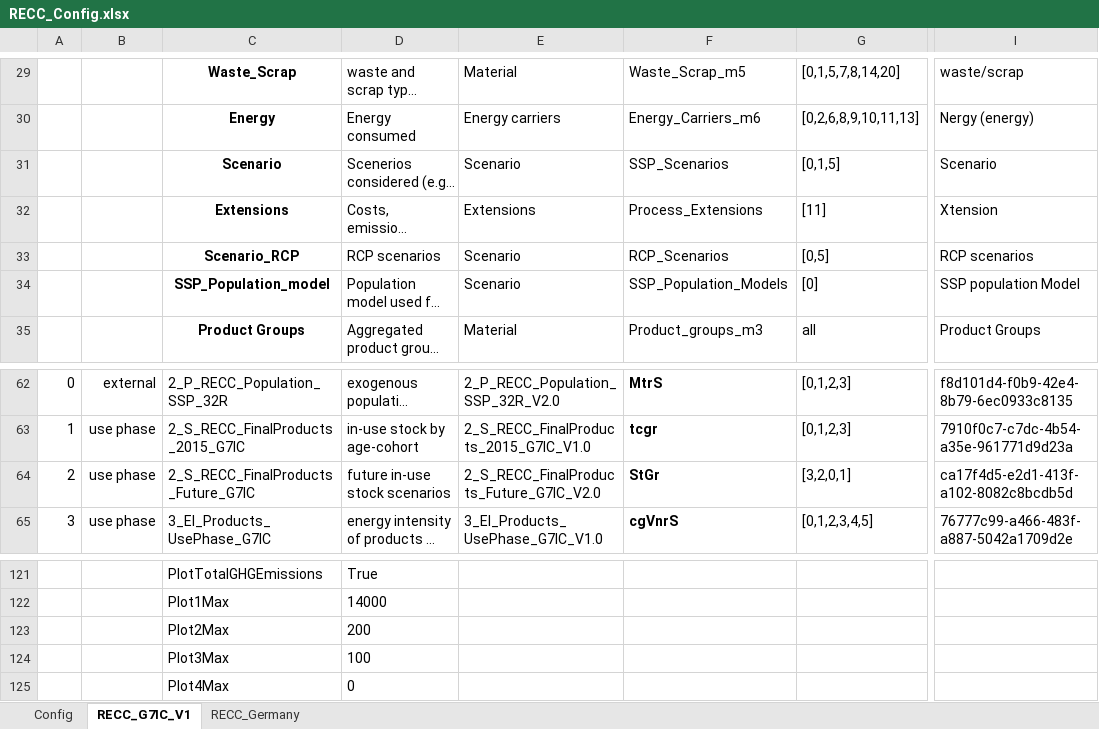
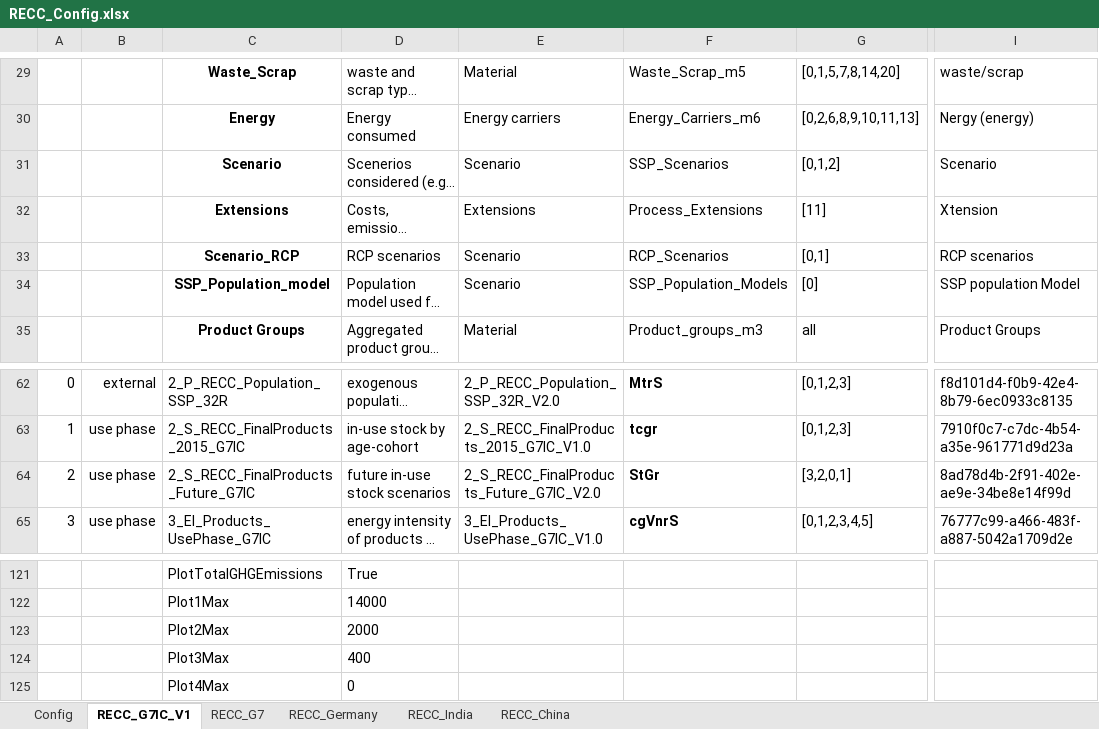
Before and after one commit to IndEcol/RECC-ODYM, an Excel workbook: RECC_Config.xlsx, sheet RECC_G7IC_V1, drawn as a sheet; only a part is shown, gaps mark what is left out; long unchanged cells end in …; values as stored, in another font and other column widths than the file's, no borders; the diff names each change by its address in the sheet, - before the commit and + after, or states it on an @@ line.

```diff
--- a/RECC_Config.xlsx (sheet RECC_G7IC_V1)
+++ b/RECC_Config.xlsx (sheet RECC_G7IC_V1)
+sheet tab: RECC_G7
+sheet tab: RECC_India
+sheet tab: RECC_China
-G31: [0,1,5]
+G31: [0,1,2]
-G33: [0,5]
+G33: [0,1]
-I64: ca17f4d5-e2d1-413f-a102-8082c8bcdb5d
+I64: 8ad78d4b-2f91-402e-ae9e-34be8e14f99d
-D123: 200
+D123: 2000
-D124: 100
+D124: 400
```
Also changed, not shown: sheet RECC_Germany, sheet Config, 2 other files.
